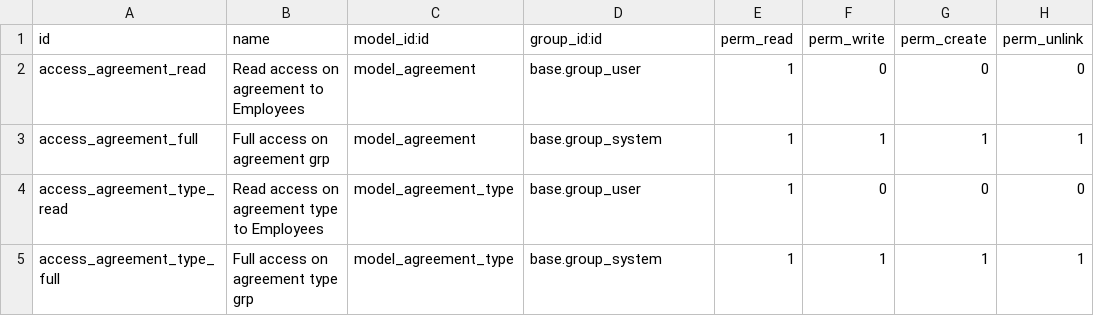
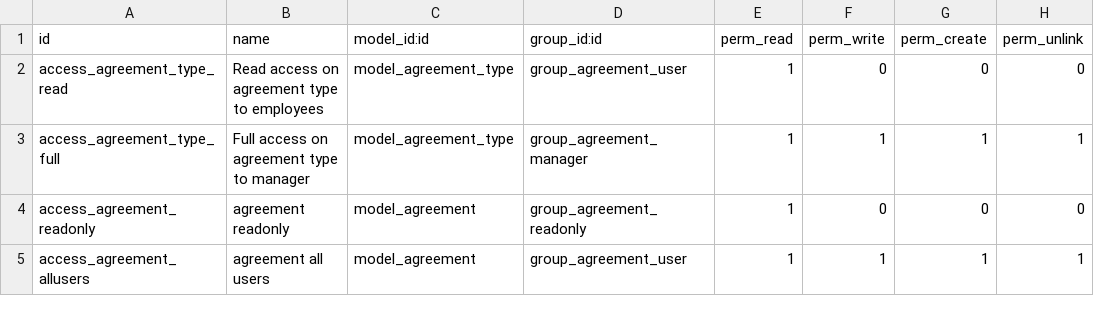
Before and after one commit to OCA/agreement, a CSV file: agreement/security/ir.model.access.csv, drawn as a sheet.

Commit message:
[REF] agreement: Introduce readonly, user and manager role and create base for agreement_* modules

```diff
--- a/agreement/security/ir.model.access.csv
+++ b/agreement/security/ir.model.access.csv
@@ -1,5 +1,5 @@
 id,name,model_id:id,group_id:id,perm_read,perm_write,perm_create,perm_unlink
-access_agreement_read,Read access on agreement to Employees,model_agreement,base.group_user,1,0,0,0
-access_agreement_full,Full access on agreement grp,model_agreement,base.group_system,1,1,1,1
-access_agreement_type_read,Read access on agreement type to Employees,model_agreement_type,base.group_user,1,0,0,0
-access_agreement_type_full,Full access on agreement type grp,model_agreement_type,base.group_system,1,1,1,1
+access_agreement_type_read,Read access on agreement type to employees,model_agreement_type,group_agreement_user,1,0,0,0
+access_agreement_type_full,Full access on agreement type to manager,model_agreement_type,group_agreement_manager,1,1,1,1
+access_agreement_readonly,agreement readonly,model_agreement,group_agreement_readonly,1,0,0,0
+access_agreement_allusers,agreement all users,model_agreement,group_agreement_user,1,1,1,1
```
Also changed, not shown: 14 other files.
